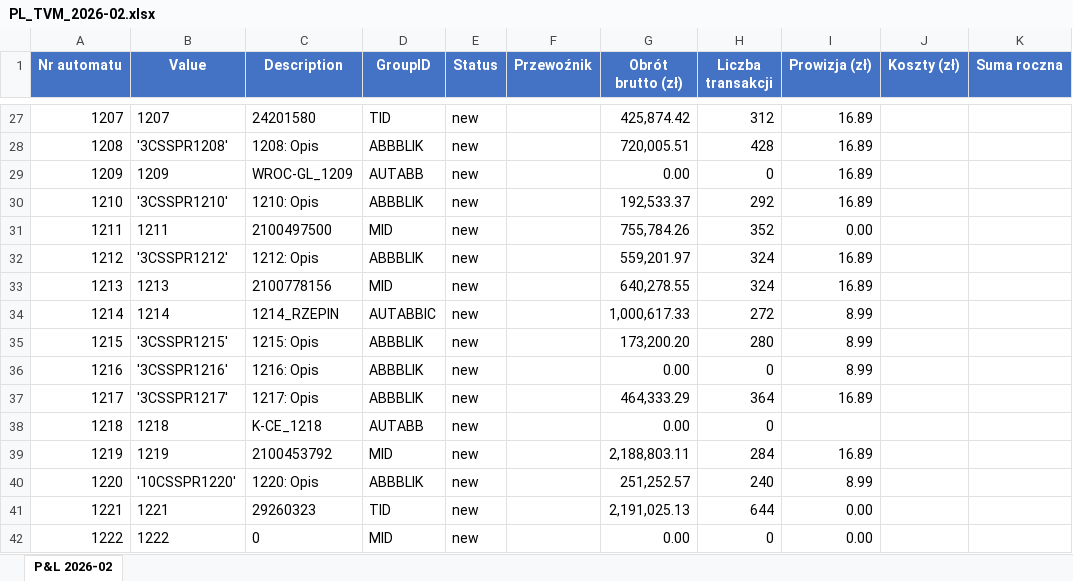
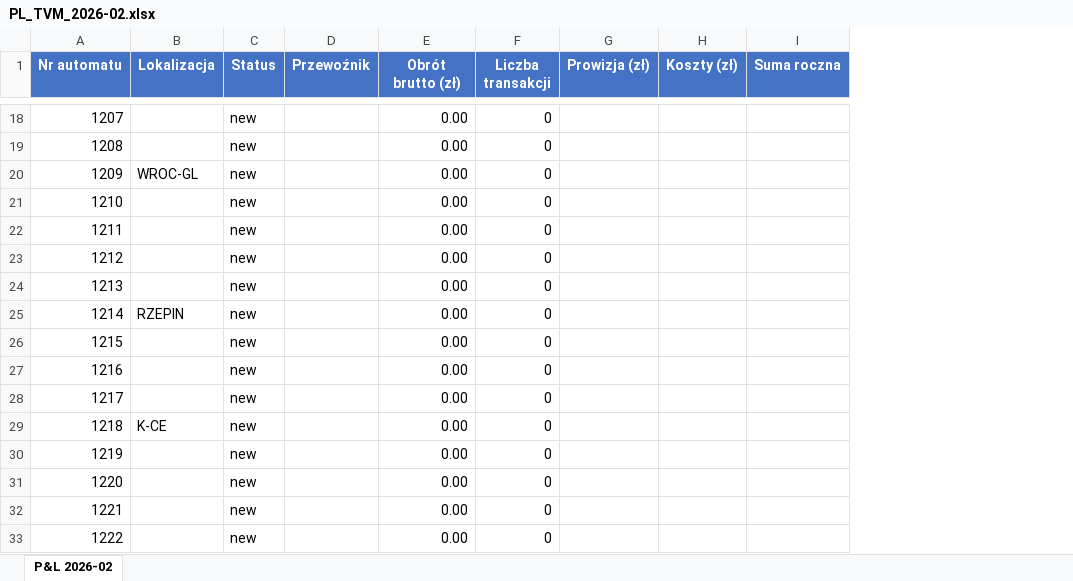
Before and after one commit to antek123213/PiL_excel, an Excel workbook: output/PL_TVM_2026-02.xlsx, sheet P&L 2026-02, drawn as a sheet; only a part is shown, gaps mark what is left out; values as stored, in another font and other column widths than the file's, no borders; removed rows and columns are numbered as before the commit, all else as after; the diff covers the shown part only; the diff names each change by its address in the sheet, - before the commit and + after, or states it on an @@ line.

```diff
--- a/output/PL_TVM_2026-02.xlsx (sheet P&L 2026-02)
+++ b/output/PL_TVM_2026-02.xlsx (sheet P&L 2026-02)
-column B (Value), rows 27-42: 1207 | '3CSSPR1208' | 1209 | '3CSSPR1210' | 1211 | '3CSSPR1212' | 1213 | 1214 | '3CSSPR1215' | '3CSSPR1216' | '3CSSPR1217' | 1218 | 1219 | '10CSSPR1220' | 1221 | 1222
-column C (Description), rows 27-42: 24201580 | 1208: Opis | WROC-GL_1209 | 1210: Opis | 2100497500 | 1212: Opis | 2100778156 | 1214_RZEPIN | 1215: Opis | 1216: Opis | 1217: Opis | K-CE_1218 | 2100453792 | 1220: Opis | 29260323 | 0
-column D (GroupID), rows 27-42: TID | ABBBLIK | AUTABB | ABBBLIK | MID | ABBBLIK | MID | AUTABBIC | ABBBLIK | ABBBLIK | ABBBLIK | AUTABB | MID | ABBBLIK | TID | MID
+column B (Lokalizacja), rows 20-29: WROC-GL |  |  |  |  | RZEPIN |  |  |  | K-CE
-E18 (Obrót brutto (zł)): 425,874.42
+E18 (Obrót brutto (zł)): 0.00
-F18 (Liczba transakcji): 312
+F18 (Liczba transakcji): 0
-G18:G21 (Prowizja (zł)): 16.89
+G18:G21 (Prowizja (zł)): (empty)
-E19 (Obrót brutto (zł)): 720,005.51
+E19 (Obrót brutto (zł)): 0.00
-F19 (Liczba transakcji): 428
+F19 (Liczba transakcji): 0
-E21 (Obrót brutto (zł)): 192,533.37
+E21 (Obrót brutto (zł)): 0.00
-F21 (Liczba transakcji): 292
+F21 (Liczba transakcji): 0
-E22 (Obrót brutto (zł)): 755,784.26
+E22 (Obrót brutto (zł)): 0.00
-F22 (Liczba transakcji): 352
+F22 (Liczba transakcji): 0
-G22 (Prowizja (zł)): 0.00
+G22 (Prowizja (zł)): (empty)
-E23 (Obrót brutto (zł)): 559,201.97
+E23 (Obrót brutto (zł)): 0.00
-F23:F24 (Liczba transakcji): 324
+F23:F24 (Liczba transakcji): 0
-G23:G24 (Prowizja (zł)): 16.89
+G23:G24 (Prowizja (zł)): (empty)
-E24 (Obrót brutto (zł)): 640,278.55
+E24 (Obrót brutto (zł)): 0.00
-E25 (Obrót brutto (zł)): 1,000,617.33
+E25 (Obrót brutto (zł)): 0.00
-F25 (Liczba transakcji): 272
+F25 (Liczba transakcji): 0
-G25:G27 (Prowizja (zł)): 8.99
+G25:G27 (Prowizja (zł)): (empty)
-E26 (Obrót brutto (zł)): 173,200.20
+E26 (Obrót brutto (zł)): 0.00
-F26 (Liczba transakcji): 280
+F26 (Liczba transakcji): 0
-E28 (Obrót brutto (zł)): 464,333.29
+E28 (Obrót brutto (zł)): 0.00
-F28 (Liczba transakcji): 364
+F28 (Liczba transakcji): 0
-G28 (Prowizja (zł)): 16.89
+G28 (Prowizja (zł)): (empty)
-E30 (Obrót brutto (zł)): 2,188,803.11
+E30 (Obrót brutto (zł)): 0.00
-F30 (Liczba transakcji): 284
+F30 (Liczba transakcji): 0
-G30 (Prowizja (zł)): 16.89
+G30 (Prowizja (zł)): (empty)
-E31 (Obrót brutto (zł)): 251,252.57
+E31 (Obrót brutto (zł)): 0.00
-F31 (Liczba transakcji): 240
+F31 (Liczba transakcji): 0
-G31 (Prowizja (zł)): 8.99
+G31 (Prowizja (zł)): (empty)
-E32 (Obrót brutto (zł)): 2,191,025.13
+E32 (Obrót brutto (zł)): 0.00
-F32 (Liczba transakcji): 644
+F32 (Liczba transakcji): 0
-G32:G33 (Prowizja (zł)): 0.00
+G32:G33 (Prowizja (zł)): (empty)
```
Also changed, not shown: 9 removed rows and 206 edited cells elsewhere in this sheet, 5 other files.
